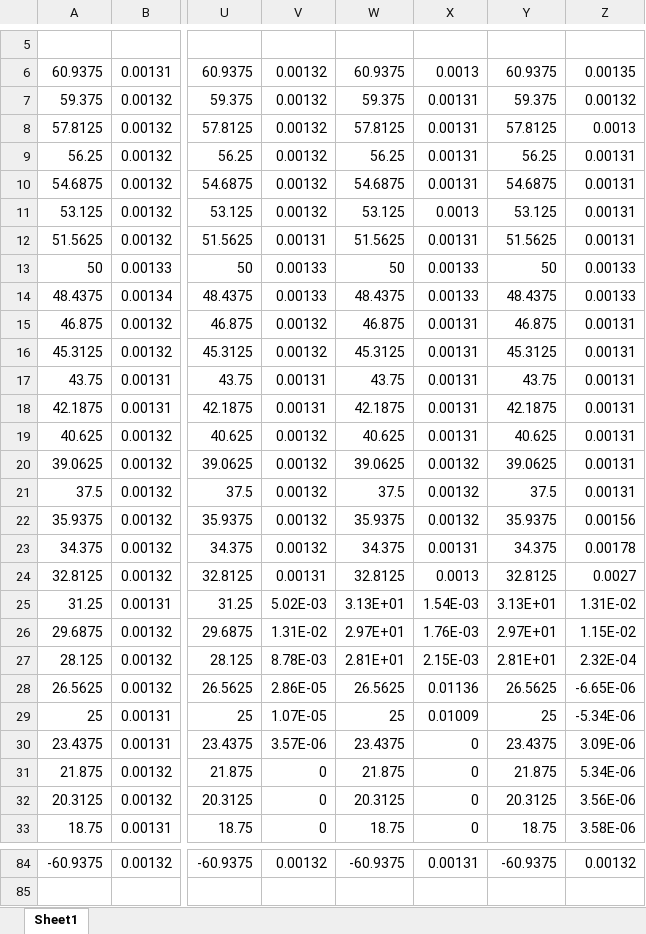
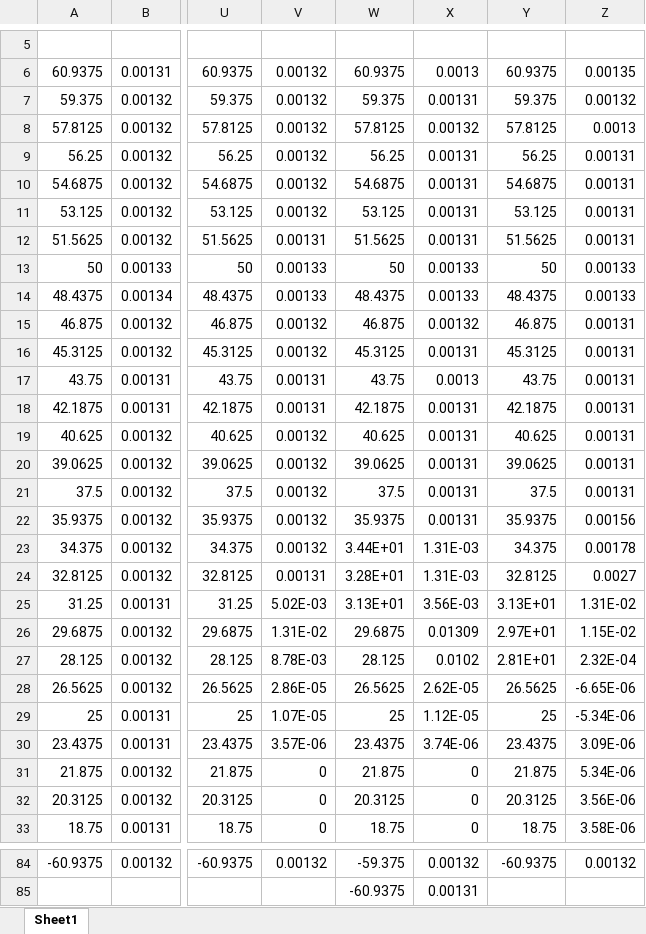
Before and after one commit to SauravSachin938/SDE, an Excel workbook: Fig.3(e).xlsx, sheet Sheet1, drawn as a sheet; only a part is shown, gaps mark what is left out; values as stored, in another font and other column widths than the file's, no borders; rows hold the shown columns only; the diff covers the shown part only; the diff names each change by its address in the sheet, - before the commit and + after, or states it on an @@ line.

```diff
--- a/Fig.3(e).xlsx (sheet Sheet1)
+++ b/Fig.3(e).xlsx (sheet Sheet1)
-X8: 0.00131
+X8: 0.00132
-X11: 0.0013
+X11: 0.00131
-X15: 0.00131
+X15: 0.00132
-X17: 0.00131
+X17: 0.0013
-X20:X22: 0.00132
+X20:X22: 0.00131
-W23: 34.375
+W23: 3.44E+01
-X23: 0.00131
+X23: 1.31E-03
-W24: 32.8125
+W24: 3.28E+01
-X24: 0.0013
+X24: 1.31E-03
-X25: 1.54E-03
+X25: 3.56E-03
-W26: 2.97E+01
+W26: 29.6875
-X26: 1.76E-03
+X26: 0.01309
-W27: 2.81E+01
+W27: 28.125
-X27: 2.15E-03
+X27: 0.0102
-X28: 0.01136
+X28: 2.62E-05
-X29: 0.01009
+X29: 1.12E-05
-X30: 0
+X30: 3.74E-06
-W84: -60.9375
+W84: -59.375
-X84: 0.00131
+X84: 0.00132
+row 85:  |  |  |  | -60.9375 | 0.00131
```
Also changed, not shown: 67 edited cells elsewhere in this sheet.
